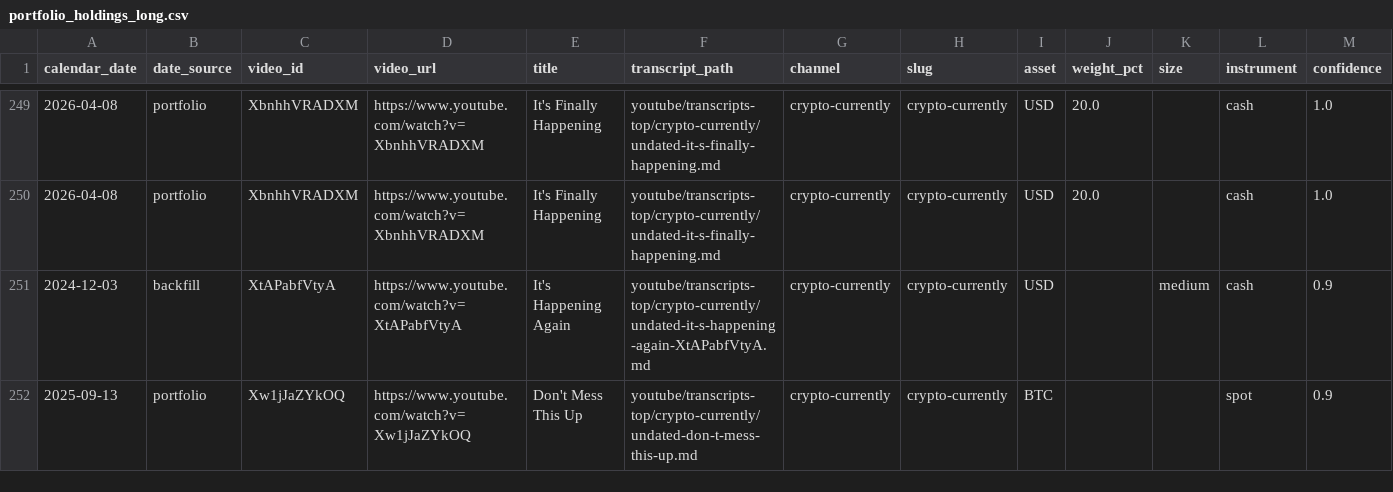
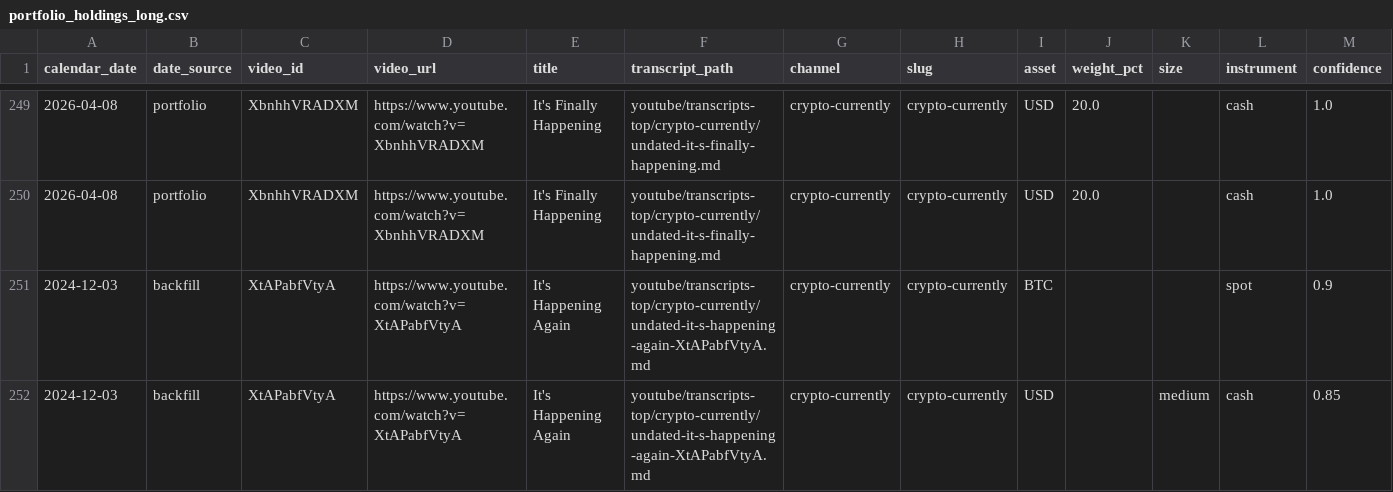
Before and after one commit to sebastiandavidlee/seb-lab, a CSV file: cc-portfolio/data/portfolio_holdings_long.csv, drawn as a sheet; only a part is shown, gaps mark what is left out; the shorter side is filled out with more unchanged rows; the diff covers the shown part only.

```diff
--- a/cc-portfolio/data/portfolio_holdings_long.csv
+++ b/cc-portfolio/data/portfolio_holdings_long.csv
@@ -250,2 +250,3 @@ calendar_date,date_source,video_id,video_url,title,transcript_path,channel,slug,
 2026-04-08,portfolio,XbnhhVRADXM,https://www.youtube.com/watch?v=XbnhhVRADXM,It's Finally Happening,youtube/transcripts-top/crypto-currently/undated-it-s-finally-happening.md,crypto-currently,crypto-currently,USD,20.0,,cash,1.0
-2024-12-03,backfill,XtAPabfVtyA,https://www.youtube.com/watch?v=XtAPabfVtyA,It's Happening Again,youtube/transcripts-top/crypto-currently/undated-it-s-happening-again-XtAPabfVtyA.md,crypto-currently,crypto-currently,USD,,medium,cash,0.9
+2024-12-03,backfill,XtAPabfVtyA,https://www.youtube.com/watch?v=XtAPabfVtyA,It's Happening Again,youtube/transcripts-top/crypto-currently/undated-it-s-happening-again-XtAPabfVtyA.md,crypto-currently,crypto-currently,BTC,,,spot,0.9
+2024-12-03,backfill,XtAPabfVtyA,https://www.youtube.com/watch?v=XtAPabfVtyA,It's Happening Again,youtube/transcripts-top/crypto-currently/undated-it-s-happening-again-XtAPabfVtyA.md,crypto-currently,crypto-currently,USD,,medium,cash,0.85
```
Also changed, not shown: 2 added rows, 2 removed rows and 5 edited cells elsewhere in this file, cc-portfolio/data/portfolio_actions_long.csv, cc-portfolio/data/portfolio_snapshot_wide.csv, 2 other files.
